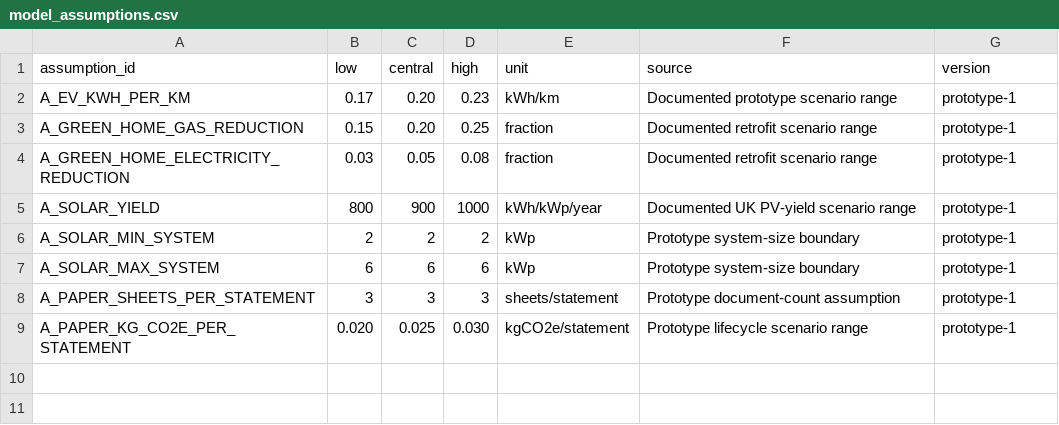
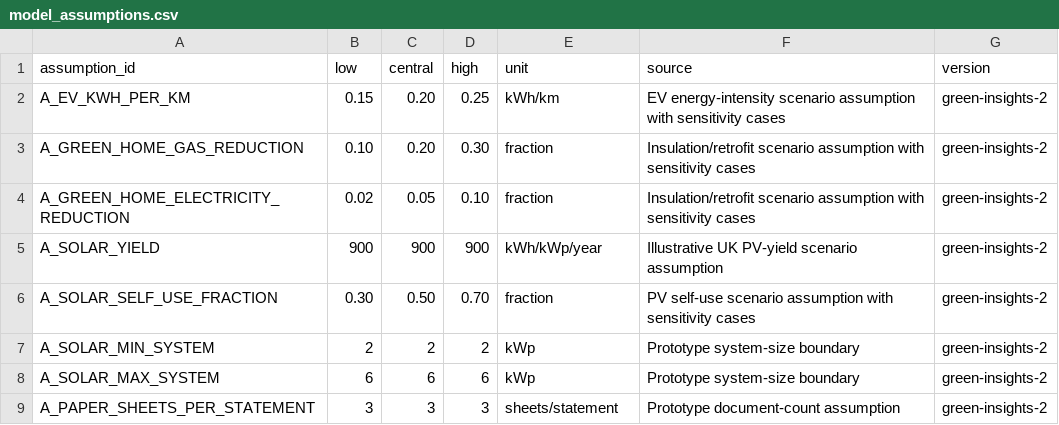
Before and after one commit to dev-rjt/FineShyt, a CSV file: product_app/data/model_assumptions.csv, drawn as a sheet.

```diff
--- a/product_app/data/model_assumptions.csv
+++ b/product_app/data/model_assumptions.csv
@@ -1,9 +1,9 @@
 assumption_id,low,central,high,unit,source,version
-A_EV_KWH_PER_KM,0.17,0.20,0.23,kWh/km,Documented prototype scenario range,prototype-1
-A_GREEN_HOME_GAS_REDUCTION,0.15,0.20,0.25,fraction,Documented retrofit scenario range,prototype-1
-A_GREEN_HOME_ELECTRICITY_REDUCTION,0.03,0.05,0.08,fraction,Documented retrofit scenario range,prototype-1
-A_SOLAR_YIELD,800,900,1000,kWh/kWp/year,Documented UK PV-yield scenario range,prototype-1
-A_SOLAR_MIN_SYSTEM,2,2,2,kWp,Prototype system-size boundary,prototype-1
-A_SOLAR_MAX_SYSTEM,6,6,6,kWp,Prototype system-size boundary,prototype-1
-A_PAPER_SHEETS_PER_STATEMENT,3,3,3,sheets/statement,Prototype document-count assumption,prototype-1
-A_PAPER_KG_CO2E_PER_STATEMENT,0.020,0.025,0.030,kgCO2e/statement,Prototype lifecycle scenario range,prototype-1
+A_EV_KWH_PER_KM,0.15,0.20,0.25,kWh/km,EV energy-intensity scenario assumption with sensitivity cases,green-insights-2
+A_GREEN_HOME_GAS_REDUCTION,0.10,0.20,0.30,fraction,Insulation/retrofit scenario assumption with sensitivity cases,green-insights-2
+A_GREEN_HOME_ELECTRICITY_REDUCTION,0.02,0.05,0.10,fraction,Insulation/retrofit scenario assumption with sensitivity cases,green-insights-2
+A_SOLAR_YIELD,900,900,900,kWh/kWp/year,Illustrative UK PV-yield scenario assumption,green-insights-2
+A_SOLAR_SELF_USE_FRACTION,0.30,0.50,0.70,fraction,PV self-use scenario assumption with sensitivity cases,green-insights-2
+A_SOLAR_MIN_SYSTEM,2,2,2,kWp,Prototype system-size boundary,green-insights-2
+A_SOLAR_MAX_SYSTEM,6,6,6,kWp,Prototype system-size boundary,green-insights-2
+A_PAPER_SHEETS_PER_STATEMENT,3,3,3,sheets/statement,Prototype document-count assumption,green-insights-2
```
Also changed, not shown: product_app/data/emissions_factors.csv, product_app/outputs/cv_grid_EV_FINANCE.csv, 56 other files.
